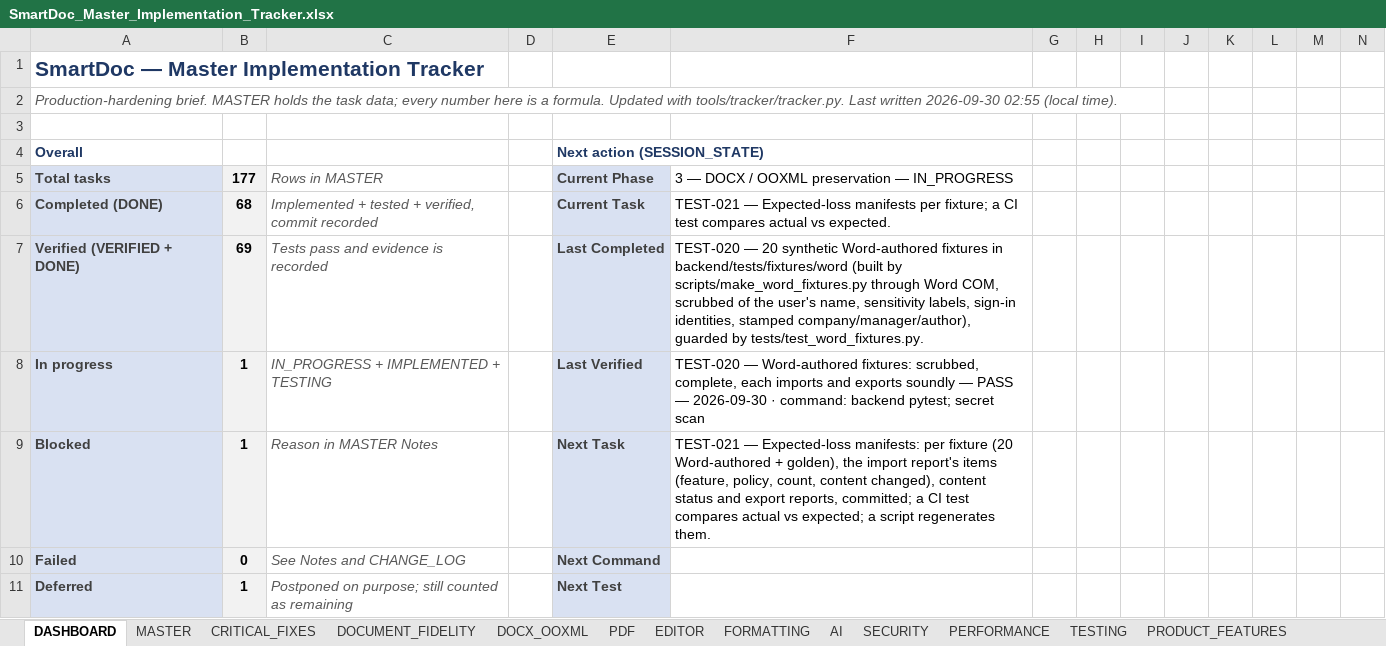
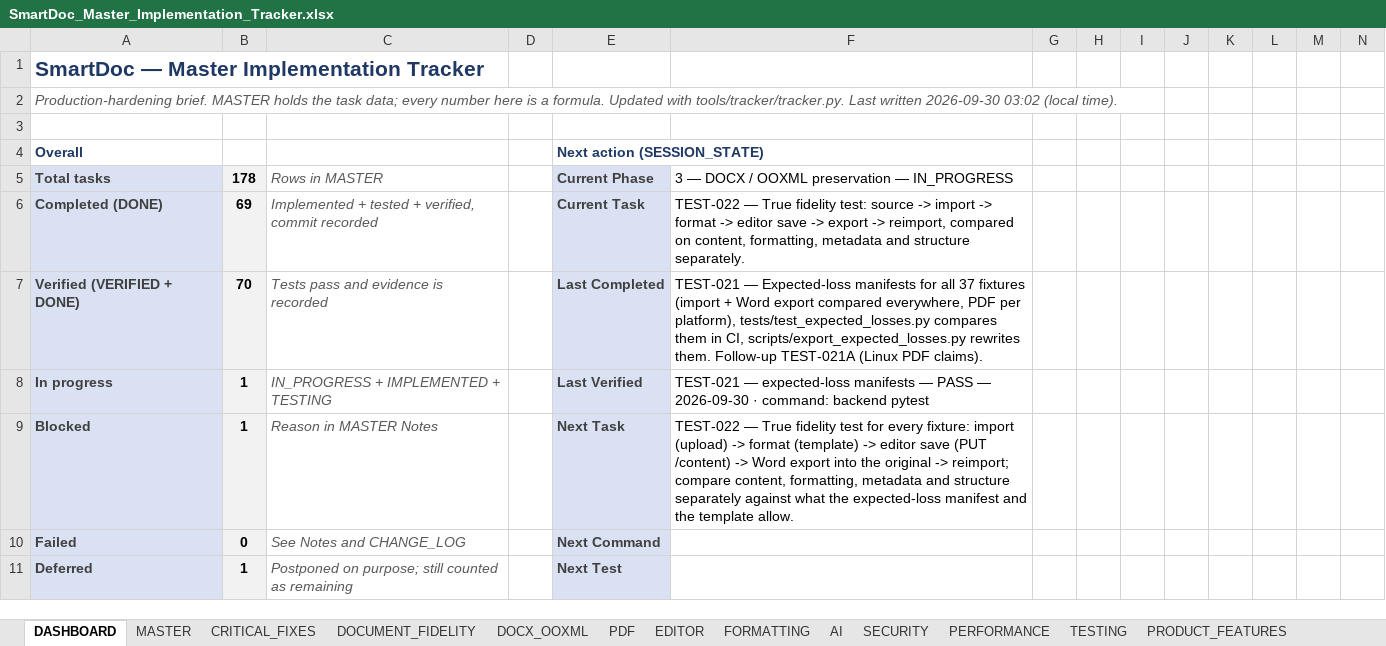
Before and after one commit to Drajeto07/claude, an Excel workbook: SmartDoc_Master_Implementation_Tracker.xlsx, sheet DASHBOARD, drawn as a sheet; only a part is shown; values as stored, in another font and other column widths than the file's, no borders; conditional formats not drawn; the diff covers the shown part only; the diff names each change by its address in the sheet, - before the commit and + after, or states it on an @@ line.

```diff
--- a/SmartDoc_Master_Implementation_Tracker.xlsx (sheet DASHBOARD)
+++ b/SmartDoc_Master_Implementation_Tracker.xlsx (sheet DASHBOARD)
-A2: …written 2026-09-30 02:55 (local time).
+A2: …written 2026-09-30 03:02 (local time).
-B5: 177
+B5: 178
-B6: 68
+B6: 69
-F6: TEST-021 — Expected-loss manifests per fixture; a CI test compares actual vs expected.
+F6: TEST-022 — True fidelity test: source -> import -> format -> editor save -> export -> reimport, compared on content, formatting, metadata and structure separately.
-B7: 69
+B7: 70
-F7: TEST-020 — 20 synthetic Word-authored fixtures in backend/tests/fixtures/word (built by scripts/make_word_fixtures.py through Word COM, scrubbed of the user's name, sensitivity labels, sign-in identities, stamped company/manager/author), guarded by tests/test_word_fixtures.py.
+F7: TEST-021 — Expected-loss manifests for all 37 fixtures (import + Word export compared everywhere, PDF per platform), tests/test_expected_losses.py compares them in CI, scripts/export_expected_losses.py rewrites them. Follow-up TEST-021A (Linux PDF claims).
-F8: TEST-020 — Word-authored fixtures: scrubbed, complete, each imports and exports soundly — PASS — 2026-09-30 · command: backend pytest; secret scan
+F8: TEST-021 — expected-loss manifests — PASS — 2026-09-30 · command: backend pytest
-F9: TEST-021 — Expected-loss manifests: per fixture (20 Word-authored + golden), the import report's items (feature, policy, count, content changed), content status and export reports, committed; a CI test compares actual vs expected; a script regenerates them.
+F9: TEST-022 — True fidelity test for every fixture: import (upload) -> format (template) -> editor save (PUT /content) -> Word export into the original -> reimport; compare content, formatting, metadata and structure separately against what the expected-loss manifest and the template allow.
```
Also changed, not shown: 1 added row, 1 removed row and 25 edited cells elsewhere in this sheet, sheet TESTING, sheet MASTER, sheet CRITICAL_FIXES, sheet SESSION_STATE, sheet CHANGE_LOG, formulas that keep their value, 43 other files.
